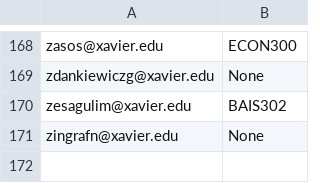
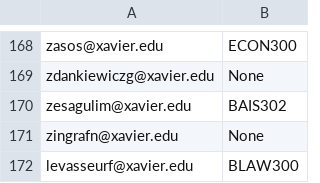
Before and after one commit to bcrwbcassessment/BCR_Automation, a CSV file: STUDENT_ROSTER.csv, drawn as a sheet; only a part is shown, gaps mark what is left out.

Commit message:
Update STUDENT_ROSTER.csv
Added missing student

```diff
--- a/STUDENT_ROSTER.csv
+++ b/STUDENT_ROSTER.csv
@@ -171 +171,2 @@ zesagulim@xavier.edu,BAIS302
 zingrafn@xavier.edu,None
+levasseurf@xavier.edu,BLAW300
```
